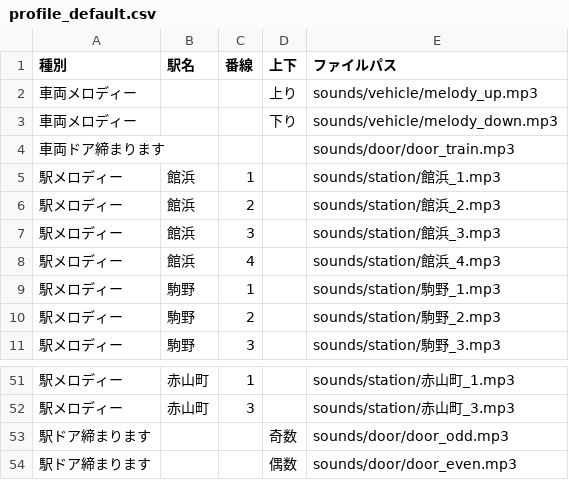
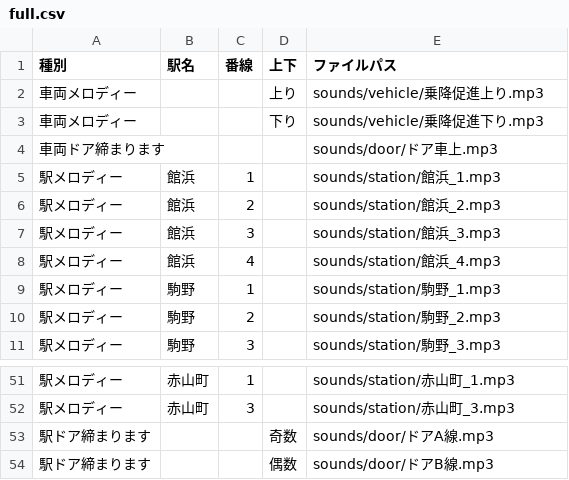
Before and after one commit to Kesigomon/traincrew_depMelody_TM, a CSV file: TraincrewDepMelody/profiles/full.csv (was TraincrewDepMelody/profiles/profile_default.csv), drawn as a sheet; only a part is shown, gaps mark what is left out.

```diff
--- a/TraincrewDepMelody/profiles/profile_default.csv
+++ b/TraincrewDepMelody/profiles/full.csv
@@ -1,5 +1,5 @@
 種別,駅名,番線,上下,ファイルパス
-車両メロディー,,,上り,sounds/vehicle/melody_up.mp3
-車両メロディー,,,下り,sounds/vehicle/melody_down.mp3
-車両ドア締まります,,,,sounds/door/door_train.mp3
+車両メロディー,,,上り,sounds/vehicle/乗降促進上り.mp3
+車両メロディー,,,下り,sounds/vehicle/乗降促進下り.mp3
+車両ドア締まります,,,,sounds/door/ドア車上.mp3
 駅メロディー,館浜,1,,sounds/station/館浜_1.mp3
@@ -52,3 +52,3 @@
 駅メロディー,赤山町,3,,sounds/station/赤山町_3.mp3
-駅ドア締まります,,,奇数,sounds/door/door_odd.mp3
-駅ドア締まります,,,偶数,sounds/door/door_even.mp3
+駅ドア締まります,,,奇数,sounds/door/ドアA線.mp3
+駅ドア締まります,,,偶数,sounds/door/ドアB線.mp3
```
Also changed, not shown: 2 other files.
